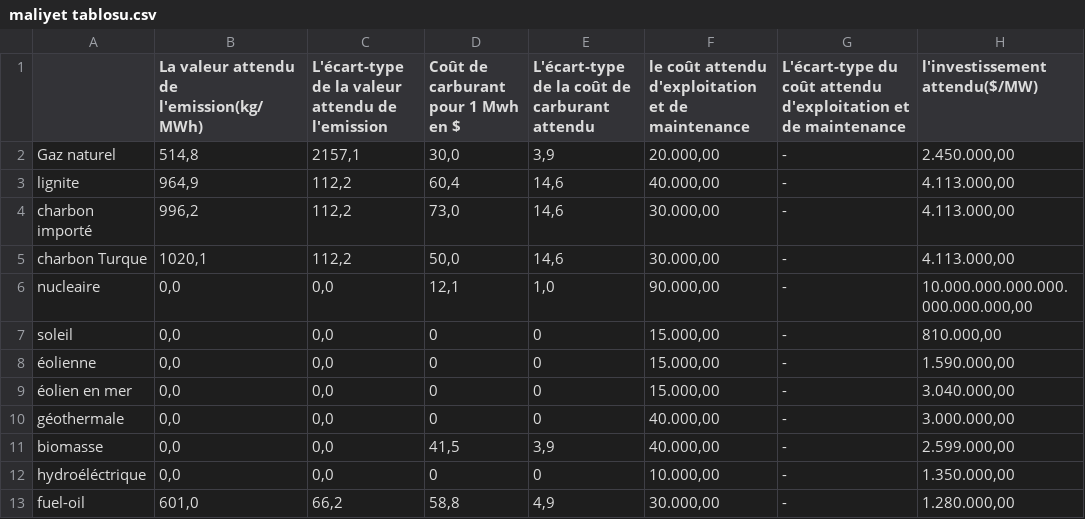
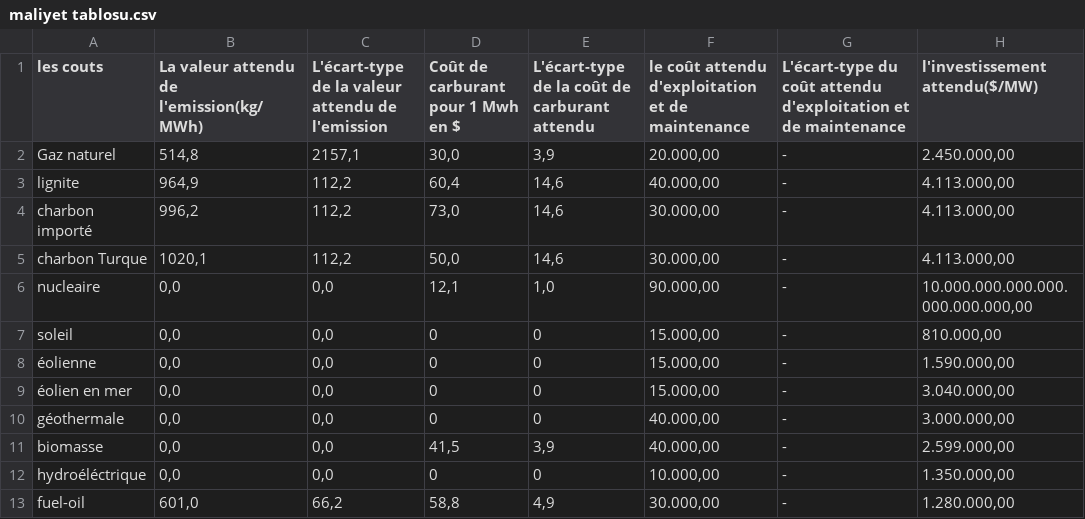
Before and after one commit to atayigit/tez, a CSV file: maliyet tablosu.csv, drawn as a sheet; only a part is shown; the diff names each change by its address in the sheet, - before the commit and + after, or states it on an @@ line.

Commit message:
Update maliyet tablosu.csv

```diff
--- a/maliyet tablosu.csv
+++ b/maliyet tablosu.csv
-A1: (empty)
+A1: les couts
```
